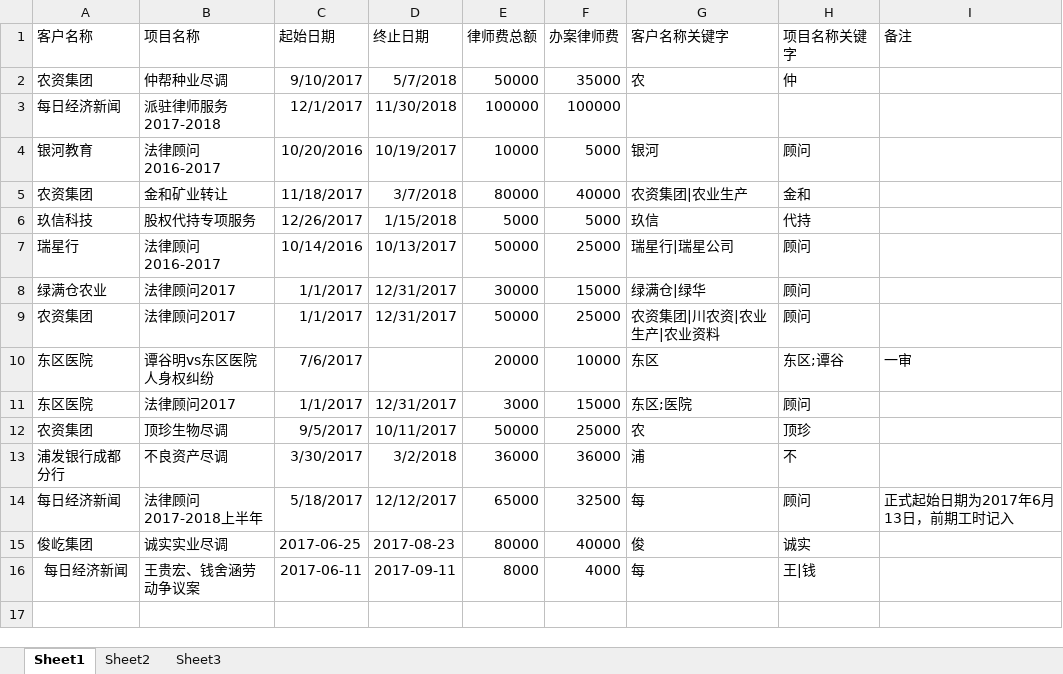
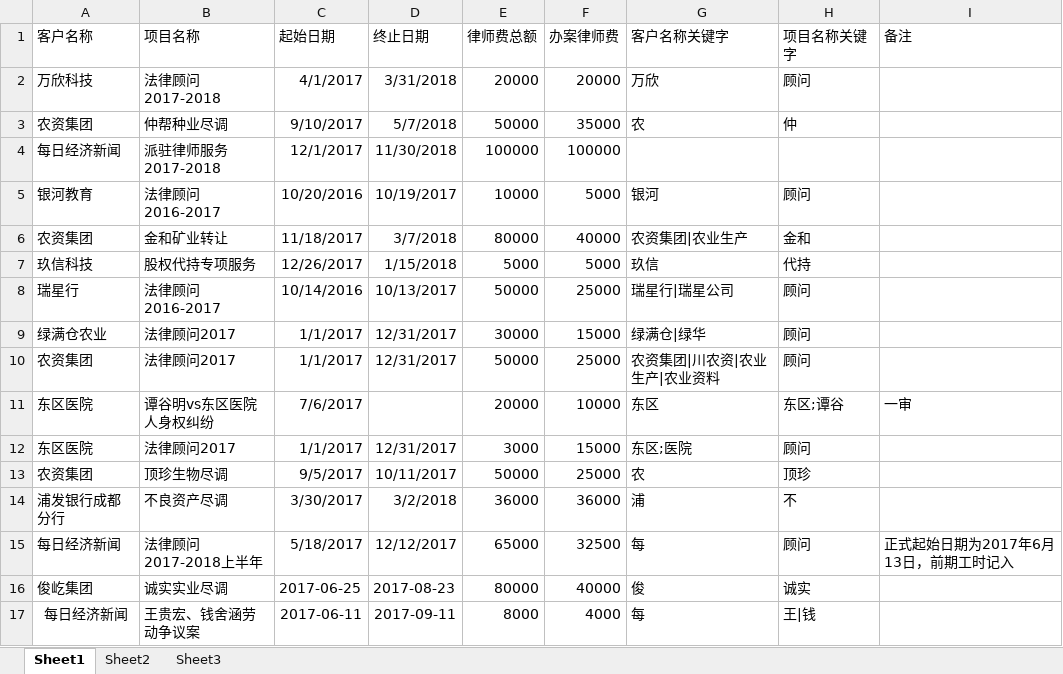
Before and after one commit to prana70/lawyerteam, an Excel workbook: config/项目库.xlsx, sheet Sheet1, drawn as a sheet; values as stored, in another font and other column widths than the file's, no borders; the diff names each change by its address in the sheet, - before the commit and + after, or states it on an @@ line.

```diff
--- a/config/项目库.xlsx (sheet Sheet1)
+++ b/config/项目库.xlsx (sheet Sheet1)
+row 2: 万欣科技 | 法律顾问2017-2018 | 4/1/2017 | 3/31/2018 | 20000 | 20000 | 万欣 | 顾问
```
Also changed, not shown: 3 other files.
